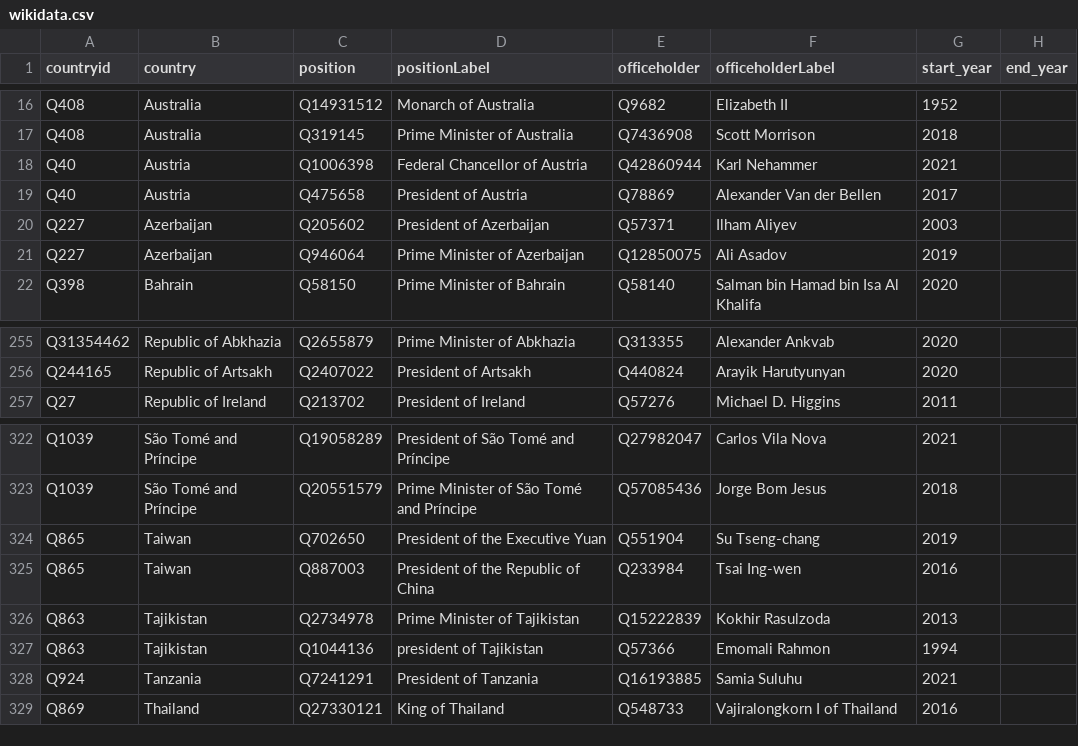
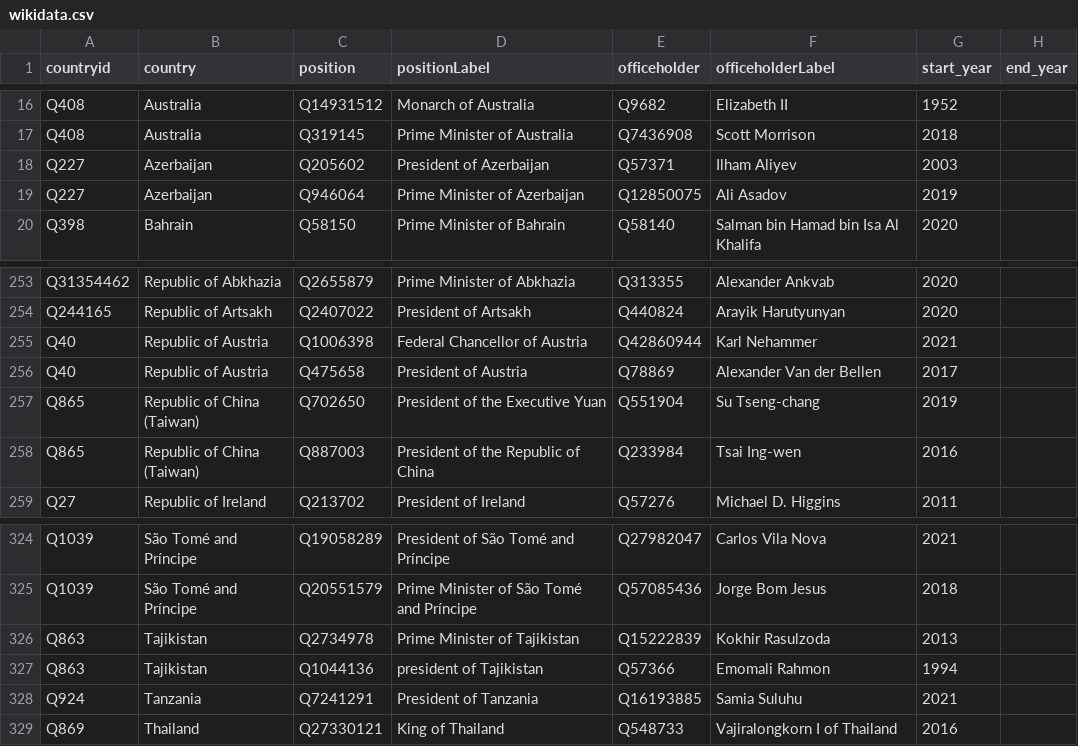
Before and after one commit to every-politician-scrapers/world-leaders-2021, a CSV file: data/wikidata.csv, drawn as a sheet; only a part is shown, gaps mark what is left out; removed rows and columns are numbered as before the commit, all else as after; the diff names each change by its address in the sheet, - before the commit and + after, or states it on an @@ line.

Commit message:
Automated update

```diff
--- a/data/wikidata.csv
+++ b/data/wikidata.csv
-row 18: Q40 | Austria | Q1006398 | Federal Chancellor of Austria | Q42860944 | Karl Nehammer | 2021
-row 19: Q40 | Austria | Q475658 | President of Austria | Q78869 | Alexander Van der Bellen | 2017
+row 255: Q40 | Republic of Austria | Q1006398 | Federal Chancellor of Austria | Q42860944 | Karl Nehammer | 2021
+row 256: Q40 | Republic of Austria | Q475658 | President of Austria | Q78869 | Alexander Van der Bellen | 2017
+row 257: Q865 | Republic of China (Taiwan) | Q702650 | President of the Executive Yuan | Q551904 | Su Tseng-chang | 2019
+row 258: Q865 | Republic of China (Taiwan) | Q887003 | President of the Republic of China | Q233984 | Tsai Ing-wen | 2016
-row 324: Q865 | Taiwan | Q702650 | President of the Executive Yuan | Q551904 | Su Tseng-chang | 2019
-row 325: Q865 | Taiwan | Q887003 | President of the Republic of China | Q233984 | Tsai Ing-wen | 2016
```
